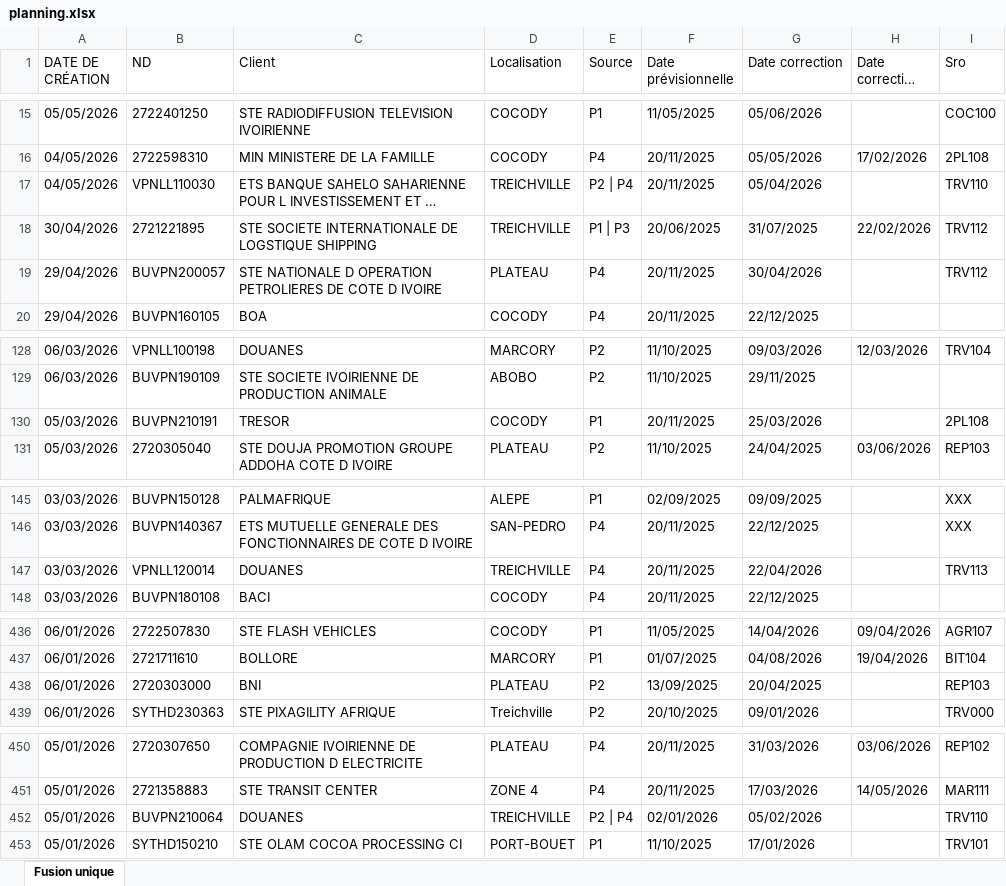
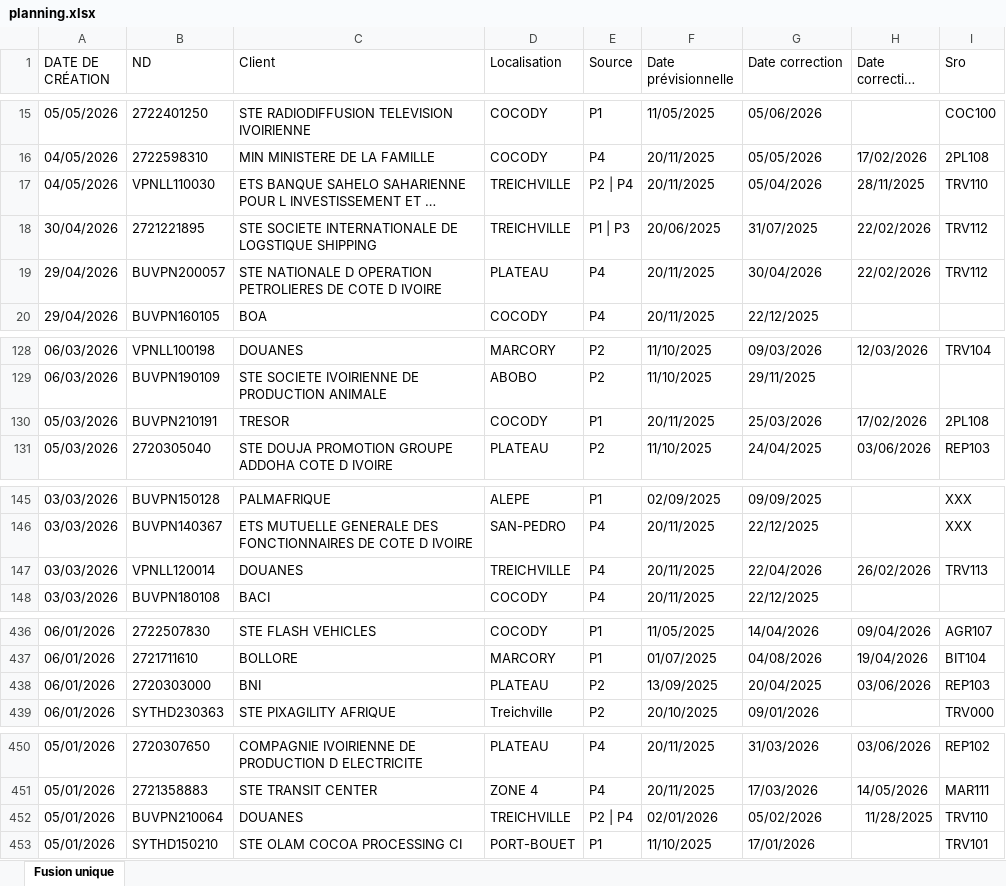
Before and after one commit to deanericthiemele-lab/ddms-site, an Excel workbook: planning.xlsx, sheet Fusion unique, drawn as a sheet; only a part is shown, gaps mark what is left out; long unchanged cells end in …; values as stored, in another font and other column widths than the file's, no borders; the diff covers the shown part only; the diff names each change by its address in the sheet, - before the commit and + after, or states it on an @@ line.

Commit message:
Add files via upload

```diff
--- a/planning.xlsx (sheet Fusion unique)
+++ b/planning.xlsx (sheet Fusion unique)
-H17 (Date correction SRO): (empty)
+H17 (Date correction SRO): 28/11/2025
-H19 (Date correction SRO): (empty)
+H19 (Date correction SRO): 22/02/2026
-H130 (Date correction SRO): (empty)
+H130 (Date correction SRO): 17/02/2026
-H147 (Date correction SRO): (empty)
+H147 (Date correction SRO): 26/02/2026
-H438 (Date correction SRO): (empty)
+H438 (Date correction SRO): 03/06/2026
-H452 (Date correction SRO): (empty)
+H452 (Date correction SRO): 11/28/2025
```
Also changed, not shown: 1 edited cell elsewhere in this sheet.
